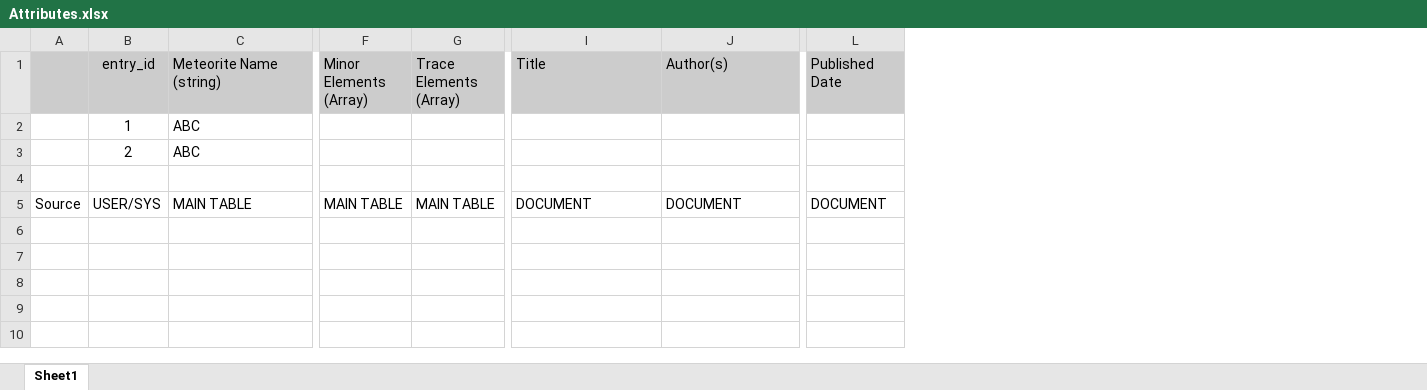
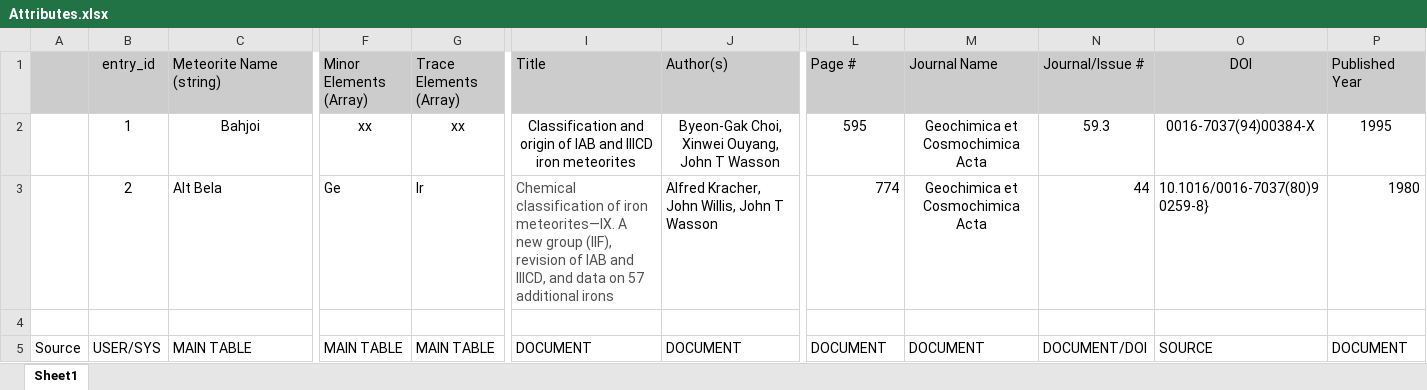
Before and after one commit to NASAPsyche/irondb, an Excel workbook: imdb_papers/Attributes.xlsx, sheet Sheet1, drawn as a sheet; only a part is shown, gaps mark what is left out; values as stored, in another font and other column widths than the file's, no borders; charts and pictures not drawn; the diff covers the shown part only; the diff names each change by its address in the sheet, - before the commit and + after, or states it on an @@ line.

Commit message:
US202 & 201, added additional attributes with some mock data. Updated source for where this information can be found and looked for alternative ways to find this info.
Former-commit-id: 97744c606e2ad489703d37f45b923d058d314a58

```diff
--- a/imdb_papers/Attributes.xlsx (sheet Sheet1)
+++ b/imdb_papers/Attributes.xlsx (sheet Sheet1)
+column M (Journal Name), rows 2-5: Geochimica et Cosmochimica Acta | Geochimica et Cosmochimica Acta |  | DOCUMENT
+column N (Journal/Issue #), rows 2-5: 59.3 | 44 |  | DOCUMENT/DOI
+column O (DOI), rows 2-5: 0016-7037(94)00384-X | 10.1016/0016-7037(80)90259-8} |  | SOURCE
+column P (Published Year), rows 2-5: 1995 | 1980 |  | DOCUMENT
-L1: Published Date
+L1: Page #
-C2 (Meteorite Name (string)): ABC
+C2 (Meteorite Name (string)): Bahjoi
-C2 alignment: left
+C2 alignment: center
-F2 (Minor Elements (Array)): (empty)
+F2 (Minor Elements (Array)): xx
-G2 (Trace Elements (Array)): (empty)
+G2 (Trace Elements (Array)): xx
-I2 (Title): (empty)
+I2 (Title): Classification and origin of lAB and IIICD iron meteorites
-J2 (Author(s)): (empty)
+J2 (Author(s)): Byeon-Gak Choi, Xinwei Ouyang, John T Wasson
-L2 (Page #): (empty)
+L2 (Page #): 595
-C3 (Meteorite Name (string)): ABC
+C3 (Meteorite Name (string)): Alt Bela
-F3 (Minor Elements (Array)): (empty)
+F3 (Minor Elements (Array)): Ge
-G3 (Trace Elements (Array)): (empty)
+G3 (Trace Elements (Array)): Ir
-I3 (Title): (empty)
+I3 (Title): Chemical classification of iron meteorites—IX. A new group (IIF), revision of IAB and IIICD, and data on 57 additional irons
-J3 (Author(s)): (empty)
+J3 (Author(s)): Alfred Kracher, John Willis, John T Wasson
-L3 (Page #): (empty)
+L3 (Page #): 774
```
Also changed, not shown: 4 edited cells and cell formats elsewhere in this sheet, charts or pictures, 1 other file.
